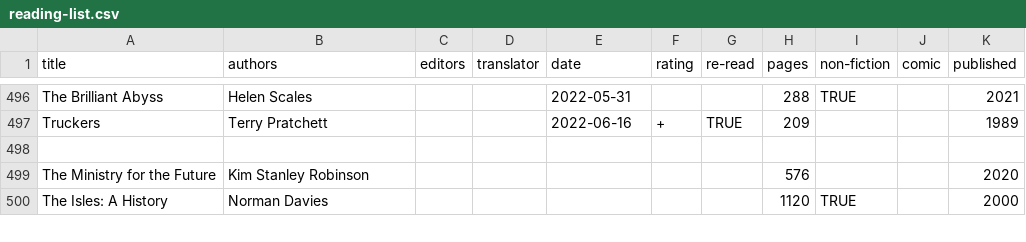
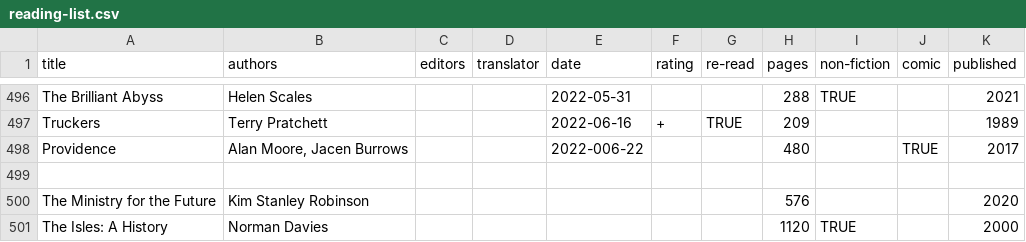
Before and after one commit to tomgp/books, a CSV file: reading-list.csv, drawn as a sheet; only a part is shown, gaps mark what is left out.

Commit message:
providence

```diff
--- a/reading-list.csv
+++ b/reading-list.csv
@@ -497,2 +497,3 @@ The Brilliant Abyss,Helen Scales,,,2022-05-31,,,288,TRUE,,2021
 Truckers,Terry Pratchett,,,2022-06-16,+,TRUE,209,,,1989
+Providence,"Alan Moore, Jacen Burrows",,,2022-006-22,,,480,,TRUE,2017
 
```
Also changed, not shown: 1 other file.
